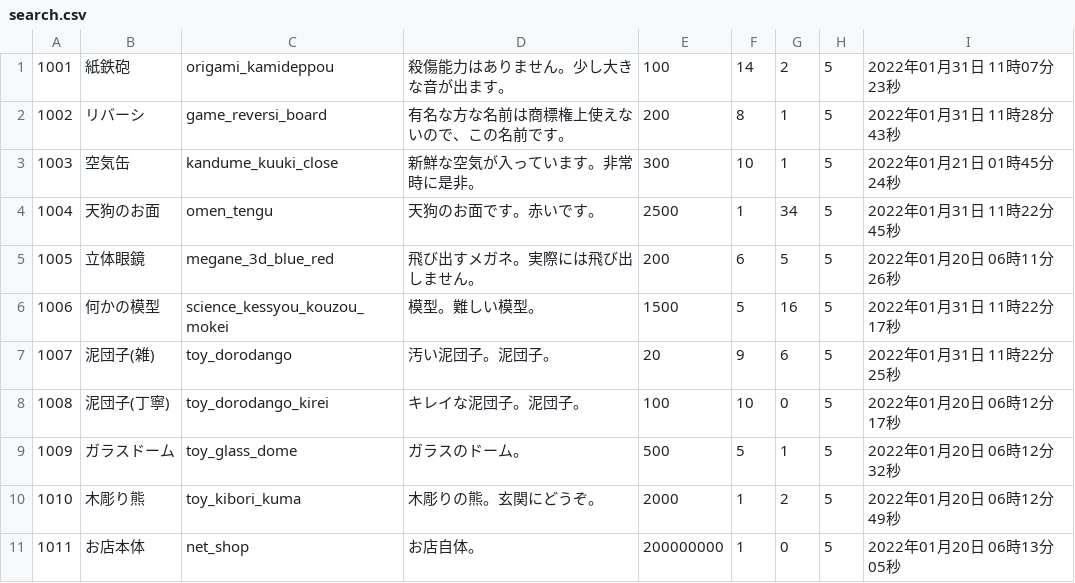
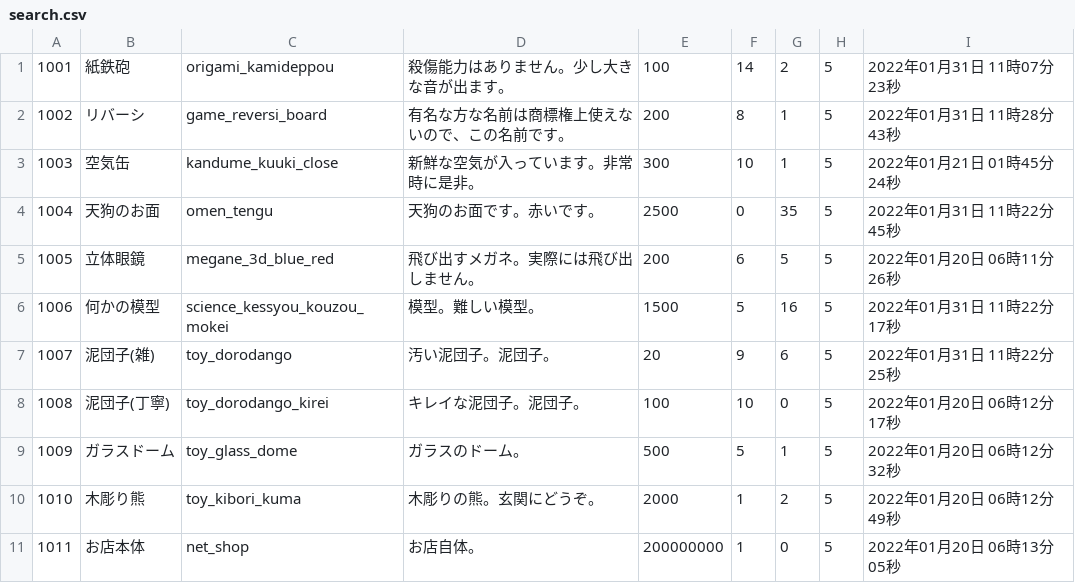
Before and after one commit to VAN1119/php, a CSV file: EC/csv/search.csv, drawn as a sheet.

```diff
--- a/EC/csv/search.csv
+++ b/EC/csv/search.csv
@@ -3,3 +3,3 @@
 1003,空気缶,kandume_kuuki_close,新鮮な空気が入っています。非常時に是非。,300,10,1,5,2022年01月21日 01時45分24秒
-1004,天狗のお面,omen_tengu,天狗のお面です。赤いです。,2500,1,34,5,2022年01月31日 11時22分45秒
+1004,天狗のお面,omen_tengu,天狗のお面です。赤いです。,2500,0,35,5,2022年01月31日 11時22分45秒
 1005,立体眼鏡,megane_3d_blue_red,飛び出すメガネ。実際には飛び出しません。,200,6,5,5,2022年01月20日 06時11分26秒
```
Also changed, not shown: 3 other files.
